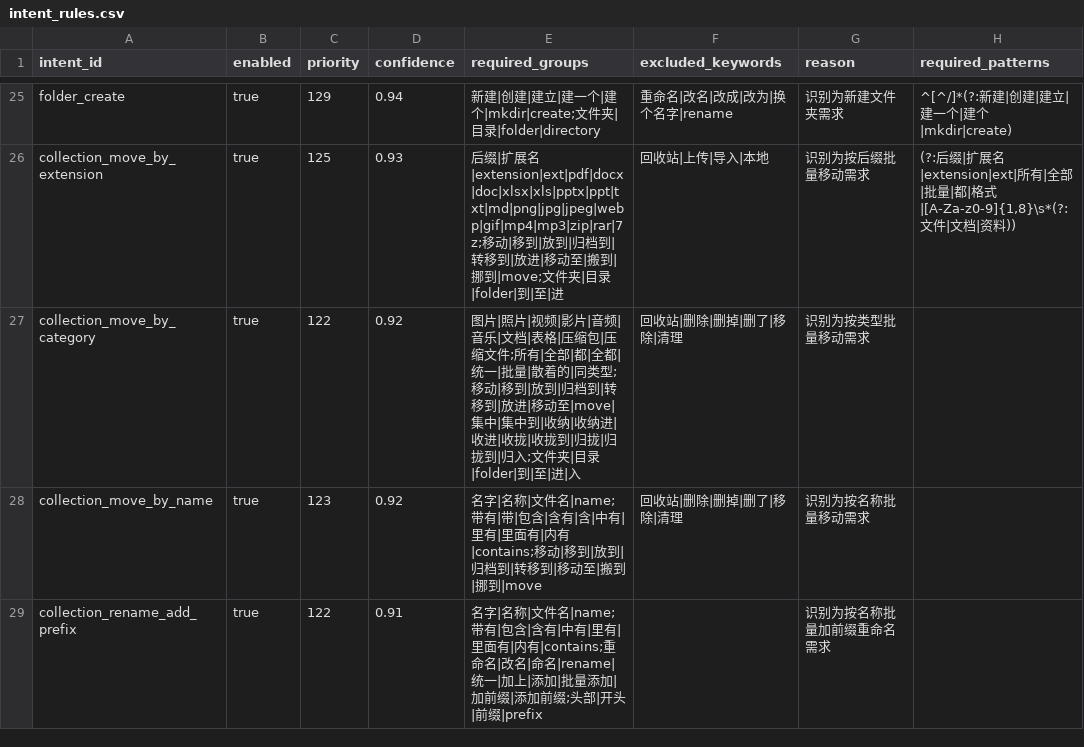
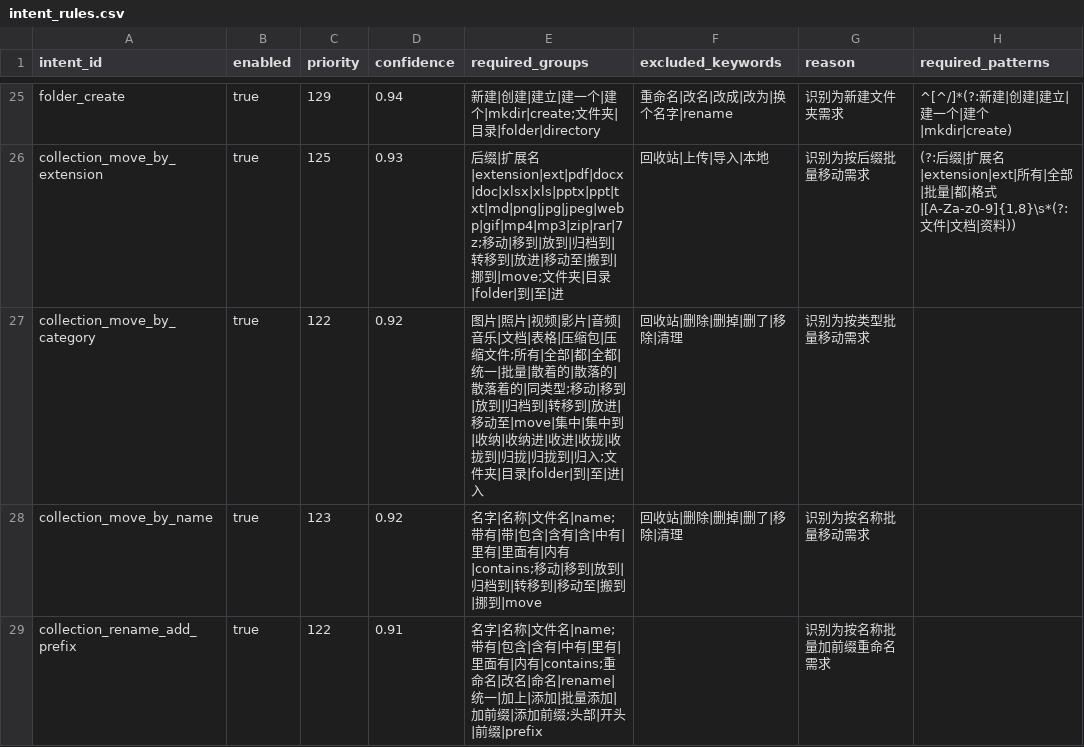
Before and after one commit to changdaobbz01/aliciaCloudStorage, a CSV file: rag/src/main/resources/rag/conversation/intent_rules.csv, drawn as a sheet; only a part is shown, gaps mark what is left out; the diff names each change by its address in the sheet, - before the commit and + after, or states it on an @@ line.

```diff
--- a/rag/src/main/resources/rag/conversation/intent_rules.csv
+++ b/rag/src/main/resources/rag/conversation/intent_rules.csv
-E27 (required_groups): …散着的|同类型;…
+E27 (required_groups): …散着的|散落的|散落着的|同类型;…
```
Also changed, not shown: 5 other files.
